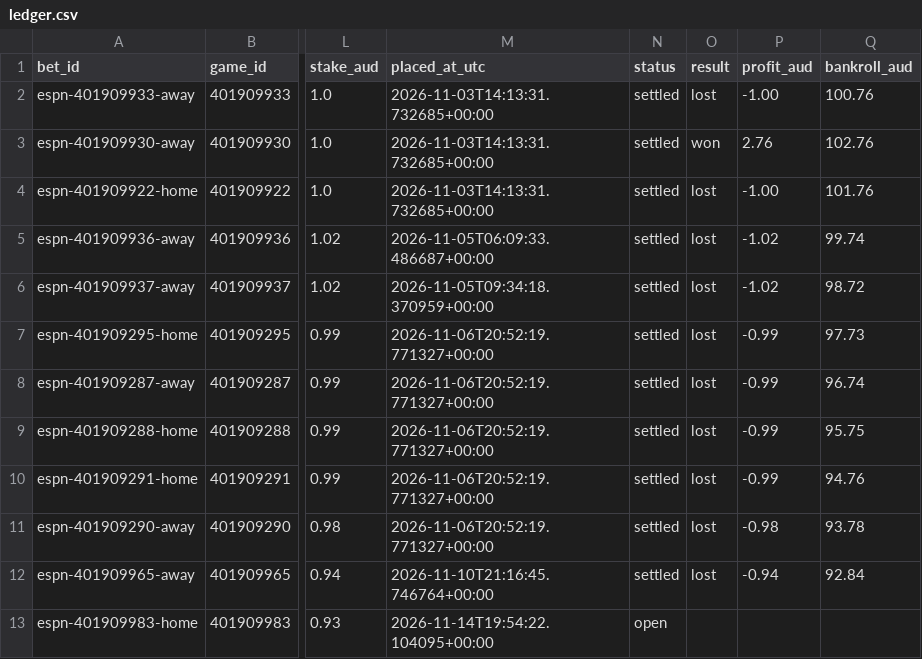
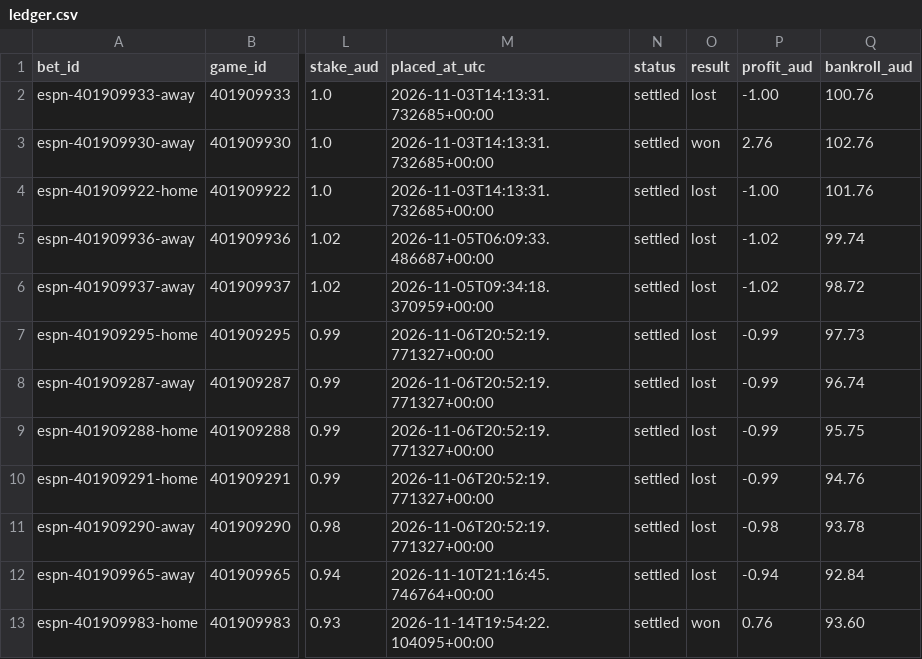
Before and after one commit to kensu-kimsu/nbamoneyprinter, a CSV file: paper_betting/ledger.csv, drawn as a sheet; only a part is shown, gaps mark what is left out; the diff names each change by its address in the sheet, - before the commit and + after, or states it on an @@ line.

```diff
--- a/paper_betting/ledger.csv
+++ b/paper_betting/ledger.csv
-N13 (status): open
+N13 (status): settled
-O13 (result): (empty)
+O13 (result): won
-P13 (profit_aud): (empty)
+P13 (profit_aud): 0.76
-Q13 (bankroll_aud): (empty)
+Q13 (bankroll_aud): 93.60
```
